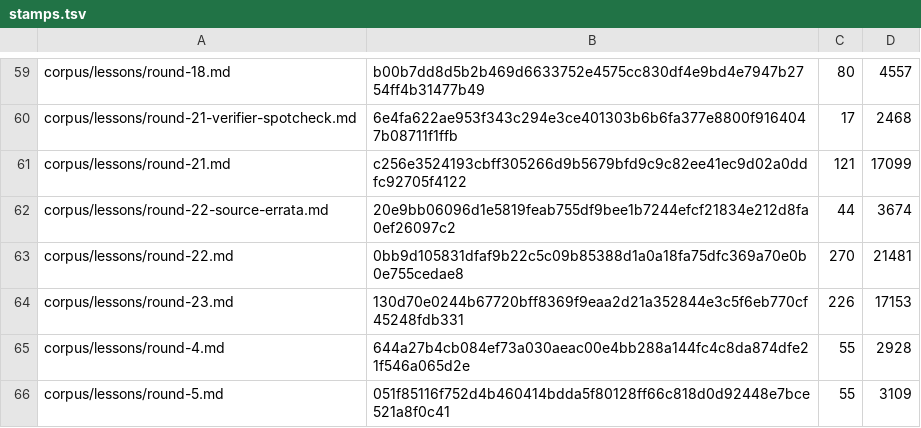
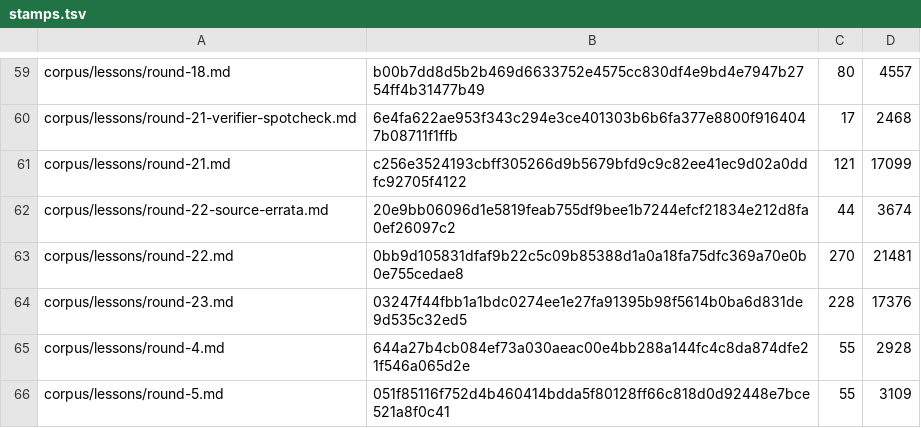
Before and after one commit to VeigaPunk/kagi-shokunin, a TSV file: corpus/stamps.tsv, drawn as a sheet; only a part is shown, gaps mark what is left out.

```diff
--- a/corpus/stamps.tsv
+++ b/corpus/stamps.tsv
@@ -63,3 +63,3 @@ corpus/lessons/round-22-source-errata.md	20e9bb06096d1e5819feab755df9bee1b7244ef
 corpus/lessons/round-22.md	0bb9d105831dfaf9b22c5c09b85388d1a0a18fa75dfc369a70e0b0e755cedae8	270	21481
-corpus/lessons/round-23.md	130d70e0244b67720bff8369f9eaa2d21a352844e3c5f6eb770cf45248fdb331	226	17153
+corpus/lessons/round-23.md	03247f44fbb1a1bdc0274ee1e27fa91395b98f5614b0ba6d831de9d535c32ed5	228	17376
 corpus/lessons/round-4.md	644a27b4cb084ef73a030aeac00e4bb288a144fc4c8da874dfe21f546a065d2e	55	2928
```
Also changed, not shown: 1 other file.
